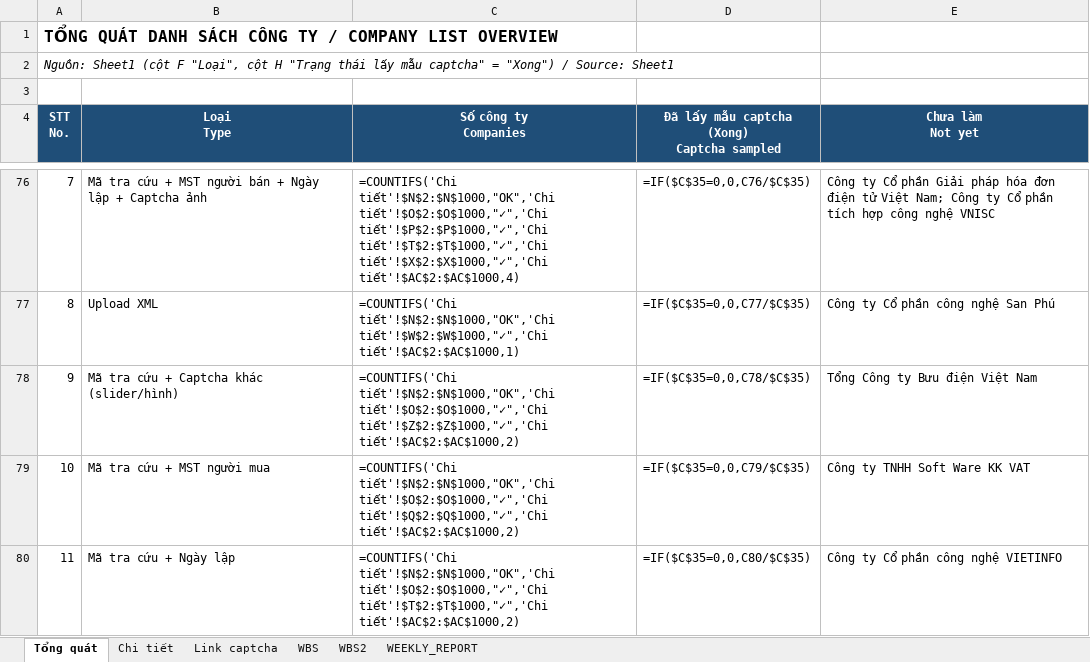
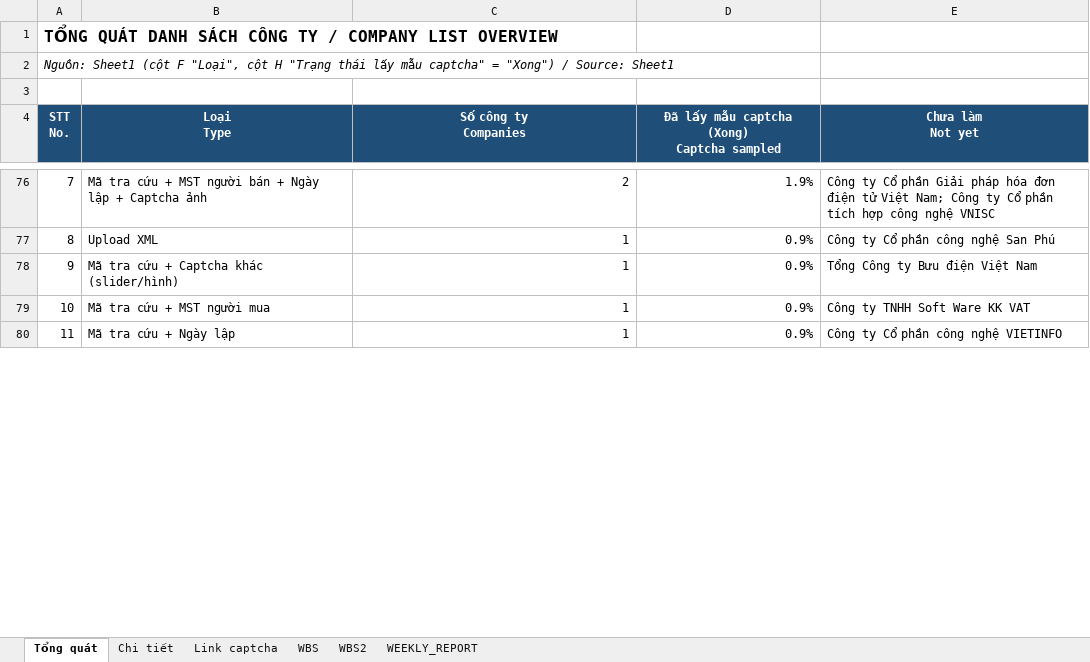
Before and after one commit to wetaxsetting/we-scraping, an Excel workbook: docs/Danh_sach_NCC.xlsx, sheet Tổng quát, drawn as a sheet; only a part is shown, gaps mark what is left out; values as stored, in another font and other column widths than the file's, no borders; formulas without a stored value are shown as written; the diff covers the shown part only; the diff names each change by its address in the sheet, - before the commit and + after, or states it on an @@ line.

```diff
--- a/docs/Danh_sach_NCC.xlsx (sheet Tổng quát)
+++ b/docs/Danh_sach_NCC.xlsx (sheet Tổng quát)
-C76 (Số công ty Companies): =COUNTIFS('Chi tiết'!$N$2:$N$1000,"OK",'Chi tiết'!$O$2:$O$1000,"✓",'Chi tiết'!$P$2:$P$1000,"✓",'Chi tiết'!$T$2:$T$1000,"✓",'Chi tiết'!$X$2:$X$1000,"✓",'Chi tiết'!$AC$2:$AC$1000,4)
+C76 (Số công ty Companies): 2
-D76: =IF($C$35=0,0,C76/$C$35)
+D76: 1.9%
-C77 (Số công ty Companies): =COUNTIFS('Chi tiết'!$N$2:$N$1000,"OK",'Chi tiết'!$W$2:$W$1000,"✓",'Chi tiết'!$AC$2:$AC$1000,1)
+C77 (Số công ty Companies): 1
-D77: =IF($C$35=0,0,C77/$C$35)
+D77: 0.9%
-C78 (Số công ty Companies): =COUNTIFS('Chi tiết'!$N$2:$N$1000,"OK",'Chi tiết'!$O$2:$O$1000,"✓",'Chi tiết'!$Z$2:$Z$1000,"✓",'Chi tiết'!$AC$2:$AC$1000,2)
+C78 (Số công ty Companies): 1
-D78: =IF($C$35=0,0,C78/$C$35)
+D78: 0.9%
-C79 (Số công ty Companies): =COUNTIFS('Chi tiết'!$N$2:$N$1000,"OK",'Chi tiết'!$O$2:$O$1000,"✓",'Chi tiết'!$Q$2:$Q$1000,"✓",'Chi tiết'!$AC$2:$AC$1000,2)
+C79 (Số công ty Companies): 1
-D79: =IF($C$35=0,0,C79/$C$35)
+D79: 0.9%
-C80 (Số công ty Companies): =COUNTIFS('Chi tiết'!$N$2:$N$1000,"OK",'Chi tiết'!$O$2:$O$1000,"✓",'Chi tiết'!$T$2:$T$1000,"✓",'Chi tiết'!$AC$2:$AC$1000,2)
+C80 (Số công ty Companies): 1
-D80: =IF($C$35=0,0,C80/$C$35)
+D80: 0.9%
```
Also changed, not shown: 6 added rows, 6 removed rows and 136 edited cells elsewhere in this sheet, sheet WBS2, sheet Chi tiết, sheet WEEKLY_REPORT, hidden cells, 6 other files.
